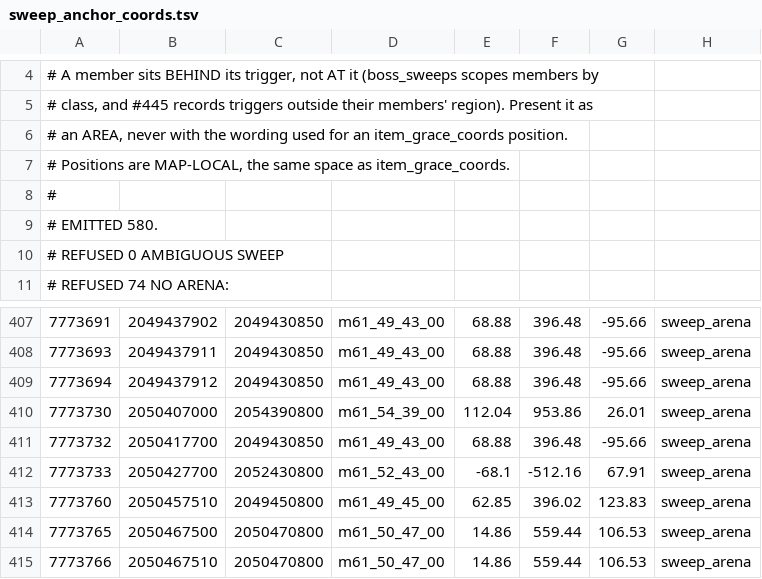
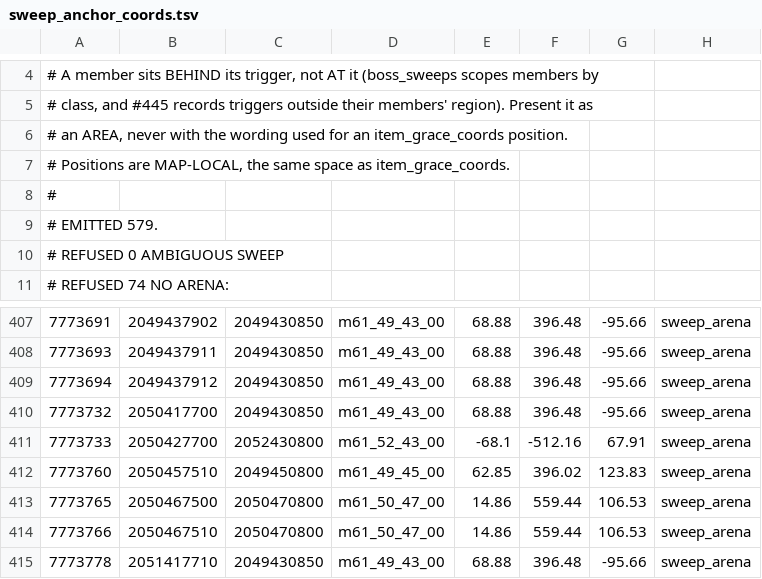
Before and after one commit to 4laric/er-archipelago, a TSV file: greenfield/sweep_anchor_coords.tsv, drawn as a sheet; only a part is shown, gaps mark what is left out; the shorter side is filled out with more unchanged rows; the diff names each change by its address in the sheet, - before the commit and + after, or states it on an @@ line.

```diff
--- a/greenfield/sweep_anchor_coords.tsv
+++ b/greenfield/sweep_anchor_coords.tsv
-A9: # EMITTED 580.
+A9: # EMITTED 579.
-row 410: 7773730 | 2050407000 | 2054390800 | m61_54_39_00 | 112.04 | 953.86 | 26.01 | sweep_arena
```
Also changed, not shown: greenfield/key_item_gates.tsv, greenfield/surface_confidence.tsv, 26 other files.
